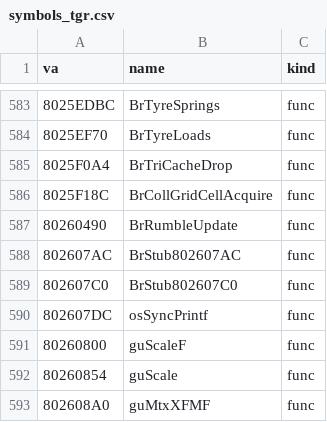
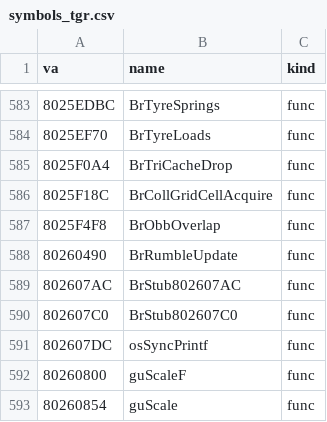
Before and after one commit to Link4Electronics/brally, a CSV file: n64/config/symbols_tgr.csv, drawn as a sheet; only a part is shown, gaps mark what is left out; the shorter side is filled out with more unchanged rows; the diff names each change by its address in the sheet, - before the commit and + after, or states it on an @@ line.

Commit message:
n64: BrObbOverlap (0x8025F4F8) transcribed from T1 via its PC twin, T2 -- the separating-axis overlap test of two oriented boxes: fifteen axes, all evaluated and ANDed

```diff
--- a/n64/config/symbols_tgr.csv
+++ b/n64/config/symbols_tgr.csv
+row 587: 8025F4F8 | BrObbOverlap | func
```
Also changed, not shown: 1 other file.
